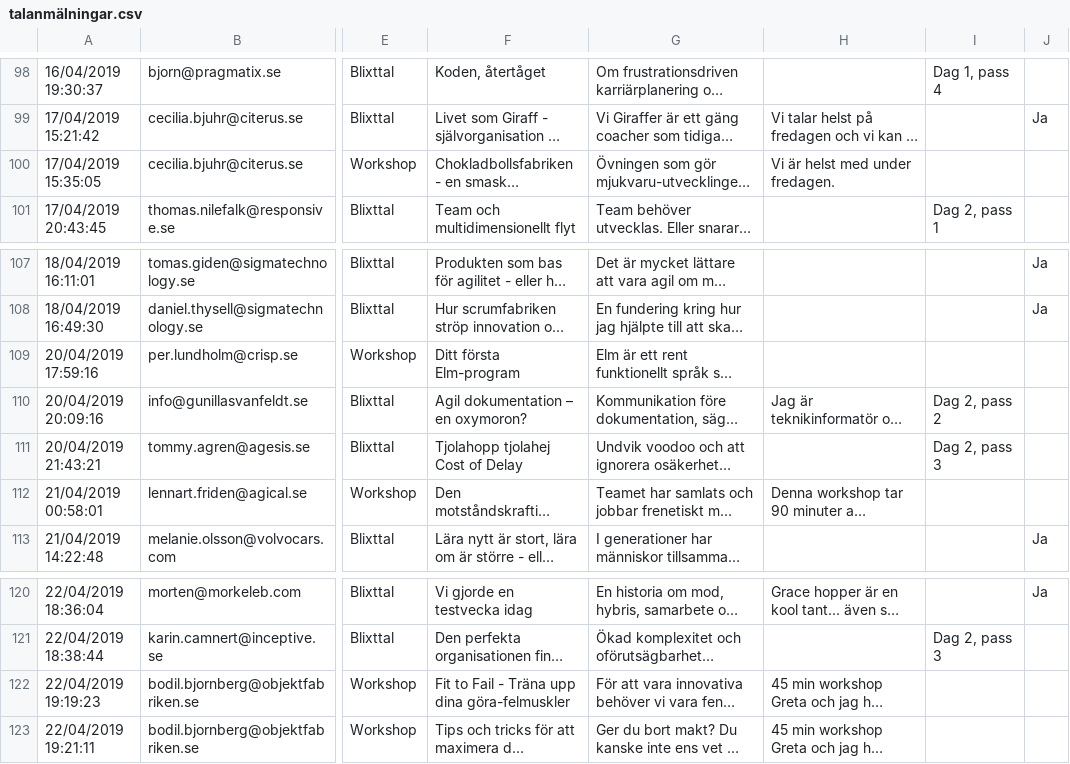
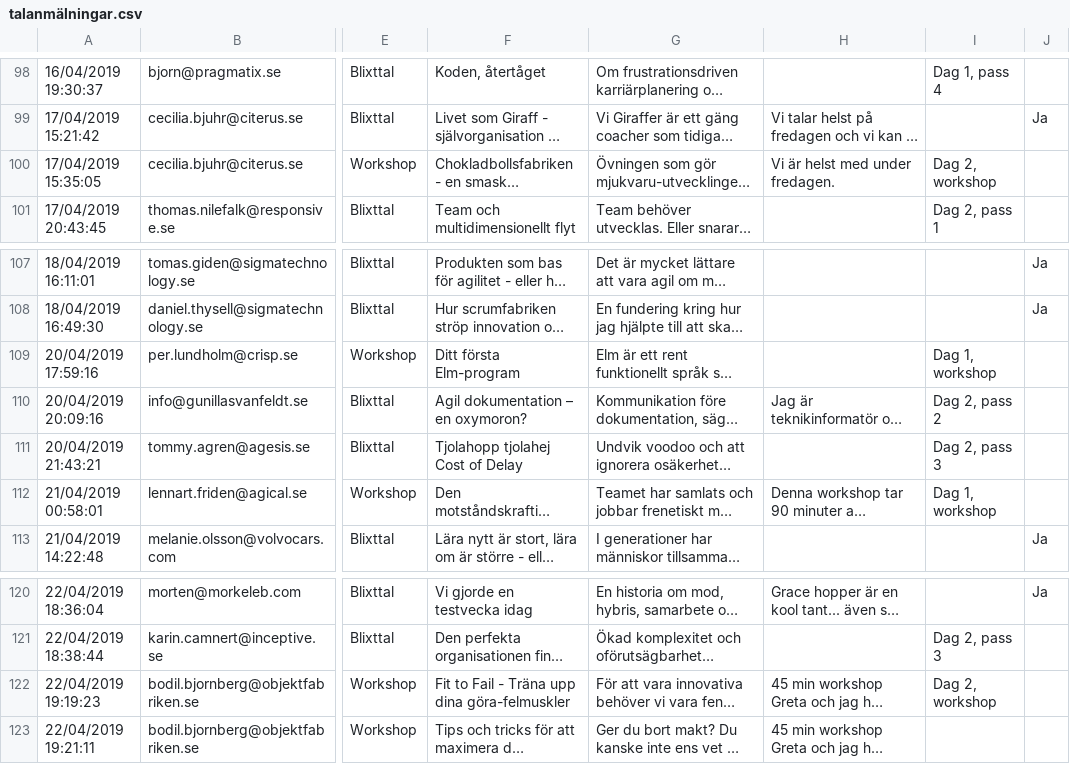
Before and after one commit to agilasverige/agilasverige.github.io, a CSV file: program/talanmälningar.csv, drawn as a sheet; only a part is shown, gaps mark what is left out; long unchanged cells end in …; the diff covers the shown part only; the diff names each change by its address in the sheet, - before the commit and + after, or states it on an @@ line.

Commit message:
Adding workshops to preliminary program

```diff
--- a/program/talanmälningar.csv
+++ b/program/talanmälningar.csv
-I100: (empty)
+I100: Dag 2, workshop
-I109: (empty)
+I109: Dag 1, workshop
-I112: (empty)
+I112: Dag 1, workshop
-I122: (empty)
+I122: Dag 2, workshop
```
Also changed, not shown: 1 added row and 13 edited cells elsewhere in this file, 3 other files.
